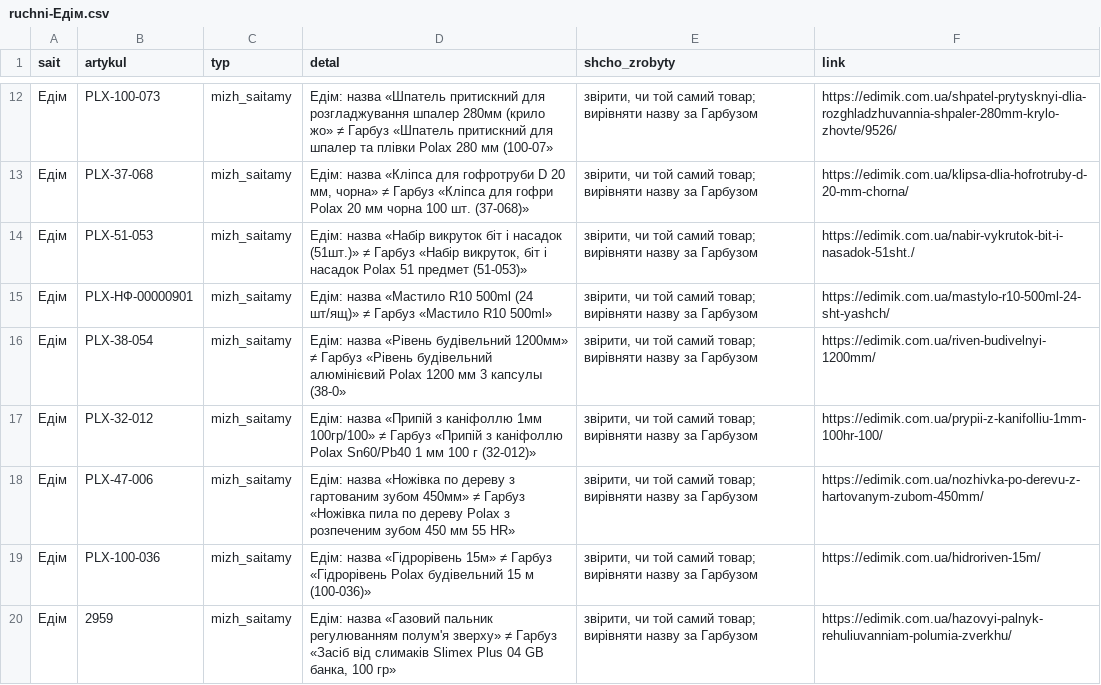
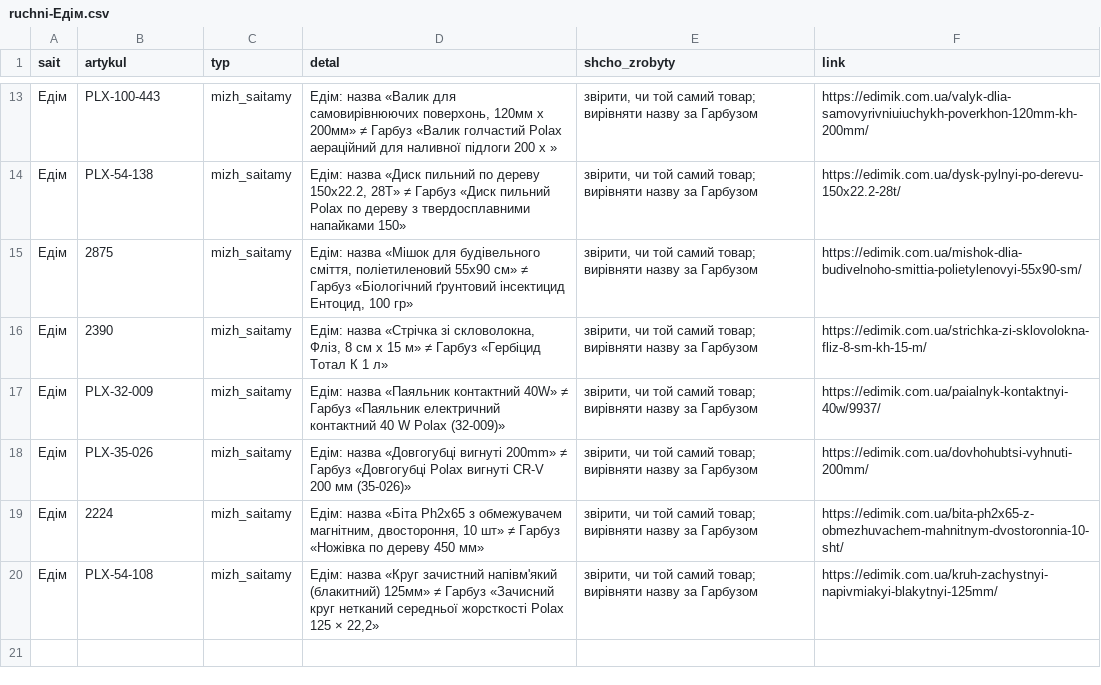
Before and after one commit to enagrosvit-beep/pub, a CSV file: audyt-1680/ruchni-Едім.csv, drawn as a sheet; only a part is shown, gaps mark what is left out; the diff covers the shown part only.

```diff
--- a/audyt-1680/ruchni-Едім.csv
+++ b/audyt-1680/ruchni-Едім.csv
@@ -12,9 +13,8 @@
-Едім;PLX-100-073;mizh_saitamy;Едім: назва «Шпатель притискний для розгладжування шпалер 280мм (крило жо» ≠ Гарбуз «Шпатель притискний для шпалер та плівки Polax 280 мм (100-07»;"звірити, чи той самий товар; вирівняти назву за Гарбузом";https://edimik.com.ua/shpatel-prytysknyi-dlia-rozghladzhuvannia-shpaler-280mm-krylo-zhovte/9526/
-Едім;PLX-37-068;mizh_saitamy;Едім: назва «Кліпса для гофротруби D 20 мм, чорна» ≠ Гарбуз «Кліпса для гофри Polax 20 мм чорна 100 шт. (37-068)»;"звірити, чи той самий товар; вирівняти назву за Гарбузом";https://edimik.com.ua/klipsa-dlia-hofrotruby-d-20-mm-chorna/
-Едім;PLX-51-053;mizh_saitamy;Едім: назва «Набір викруток біт і насадок (51шт.)» ≠ Гарбуз «Набір викруток, біт і насадок Polax 51 предмет (51-053)»;"звірити, чи той самий товар; вирівняти назву за Гарбузом";https://edimik.com.ua/nabir-vykrutok-bit-i-nasadok-51sht./
-Едім;PLX-НФ-00000901;mizh_saitamy;Едім: назва «Мастило R10 500ml (24 шт/ящ)» ≠ Гарбуз «Мастило R10 500ml»;"звірити, чи той самий товар; вирівняти назву за Гарбузом";https://edimik.com.ua/mastylo-r10-500ml-24-sht-yashch/
-Едім;PLX-38-054;mizh_saitamy;Едім: назва «Рівень будівельний 1200мм» ≠ Гарбуз «Рівень будівельний алюмінієвий Polax 1200 мм 3 капсулы (38-0»;"звірити, чи той самий товар; вирівняти назву за Гарбузом";https://edimik.com.ua/riven-budivelnyi-1200mm/
-Едім;PLX-32-012;mizh_saitamy;Едім: назва «Припій з каніфоллю 1мм 100гр/100» ≠ Гарбуз «Припій з каніфоллю Polax Sn60/Pb40 1 мм 100 г (32-012)»;"звірити, чи той самий товар; вирівняти назву за Гарбузом";https://edimik.com.ua/prypii-z-kanifolliu-1mm-100hr-100/
-Едім;PLX-47-006;mizh_saitamy;Едім: назва «Ножівка по дереву з гартованим зубом 450мм» ≠ Гарбуз «Ножівка пила по дереву Polax з розпеченим зубом 450 мм 55 HR»;"звірити, чи той самий товар; вирівняти назву за Гарбузом";https://edimik.com.ua/nozhivka-po-derevu-z-hartovanym-zubom-450mm/
-Едім;PLX-100-036;mizh_saitamy;Едім: назва «Гідрорівень 15м» ≠ Гарбуз «Гідрорівень Polax будівельний 15 м (100-036)»;"звірити, чи той самий товар; вирівняти назву за Гарбузом";https://edimik.com.ua/hidroriven-15m/
-Едім;2959;mizh_saitamy;Едім: назва «Газовий пальник регулюванням полум'я зверху» ≠ Гарбуз «Засіб від слимаків Slimex Plus 04 GB банка, 100 гр»;"звірити, чи той самий товар; вирівняти назву за Гарбузом";https://edimik.com.ua/hazovyi-palnyk-rehuliuvanniam-polumia-zverkhu/
+Едім;PLX-100-443;mizh_saitamy;Едім: назва «Валик для самовирівнюючих поверхонь, 120мм х 200мм» ≠ Гарбуз «Валик голчастий Polax аераційний для наливної підлоги 200 х »;"звірити, чи той самий товар; вирівняти назву за Гарбузом";https://edimik.com.ua/valyk-dlia-samovyrivniuiuchykh-poverkhon-120mm-kh-200mm/
+Едім;PLX-54-138;mizh_saitamy;Едім: назва «Диск пильний по дереву 150x22.2, 28Т» ≠ Гарбуз «Диск пильний Polax по дереву з твердосплавними напайками 150»;"звірити, чи той самий товар; вирівняти назву за Гарбузом";https://edimik.com.ua/dysk-pylnyi-po-derevu-150x22.2-28t/
+Едім;2875;mizh_saitamy;Едім: назва «Мішок для будівельного сміття, поліетиленовий 55x90 см» ≠ Гарбуз «Біологічний ґрунтовий інсектицид Ентоцид, 100 гр»;"звірити, чи той самий товар; вирівняти назву за Гарбузом";https://edimik.com.ua/mishok-dlia-budivelnoho-smittia-polietylenovyi-55x90-sm/
+Едім;2390;mizh_saitamy;Едім: назва «Стрічка зі скловолокна, Фліз, 8 см х 15 м» ≠ Гарбуз «Гербіцид Тотал К 1 л»;"звірити, чи той самий товар; вирівняти назву за Гарбузом";https://edimik.com.ua/strichka-zi-sklovolokna-fliz-8-sm-kh-15-m/
+Едім;PLX-32-009;mizh_saitamy;Едім: назва «Паяльник контактний 40W» ≠ Гарбуз «Паяльник електричний контактний 40 W Polax (32-009)»;"звірити, чи той самий товар; вирівняти назву за Гарбузом";https://edimik.com.ua/paialnyk-kontaktnyi-40w/9937/
+Едім;PLX-35-026;mizh_saitamy;Едім: назва «Довгогубці вигнуті 200mm» ≠ Гарбуз «Довгогубці Polax вигнуті CR-V 200 мм (35-026)»;"звірити, чи той самий товар; вирівняти назву за Гарбузом";https://edimik.com.ua/dovhohubtsi-vyhnuti-200mm/
+Едім;2224;mizh_saitamy;Едім: назва «Біта Ph2x65 з обмежувачем магнітним, двостороння, 10 шт» ≠ Гарбуз «Ножівка по дереву 450 мм»;"звірити, чи той самий товар; вирівняти назву за Гарбузом";https://edimik.com.ua/bita-ph2x65-z-obmezhuvachem-mahnitnym-dvostoronnia-10-sht/
+Едім;PLX-54-108;mizh_saitamy;Едім: назва «Круг зачистний напівм'який (блакитний) 125мм» ≠ Гарбуз «Зачисний круг нетканий середньої жорсткості Polax 125 × 22,2»;"звірити, чи той самий товар; вирівняти назву за Гарбузом";https://edimik.com.ua/kruh-zachystnyi-napivmiakyi-blakytnyi-125mm/
```
Also changed, not shown: 1 added row and 30 edited cells elsewhere in this file, audyt-1680/dofid-Тиква.tsv, audyt-1680/ruchni-Гарбуз.csv.
